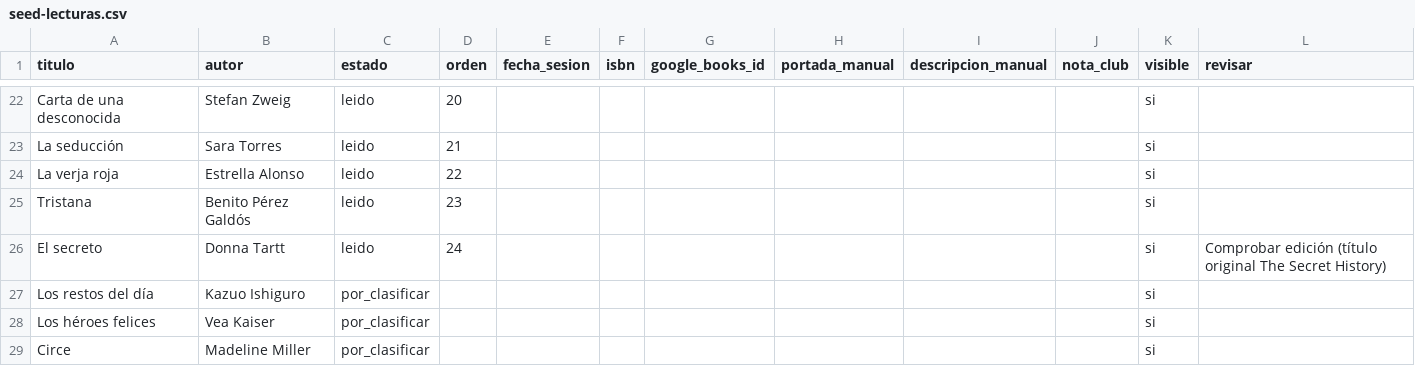
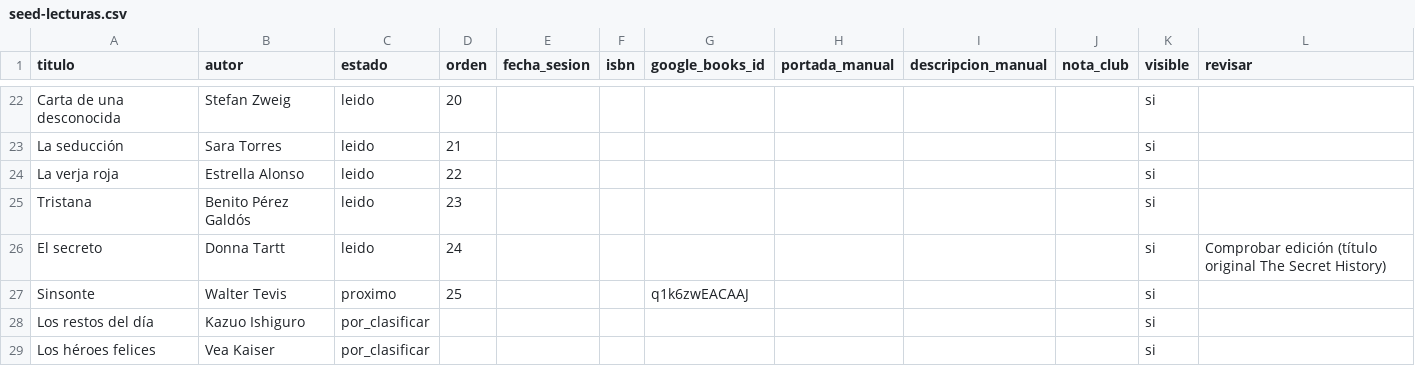
Before and after one commit to vmarhuendaTN/clubdelultimomiercoles, a CSV file: data/seed-lecturas.csv, drawn as a sheet; only a part is shown, gaps mark what is left out; the shorter side is filled out with more unchanged rows; the diff names each change by its address in the sheet, - before the commit and + after, or states it on an @@ line.

```diff
--- a/data/seed-lecturas.csv
+++ b/data/seed-lecturas.csv
+row 27: Sinsonte | Walter Tevis | proximo | 25 |  |  | q1k6zwEACAAJ |  |  |  | si
```
Also changed, not shown: 5 other files.
